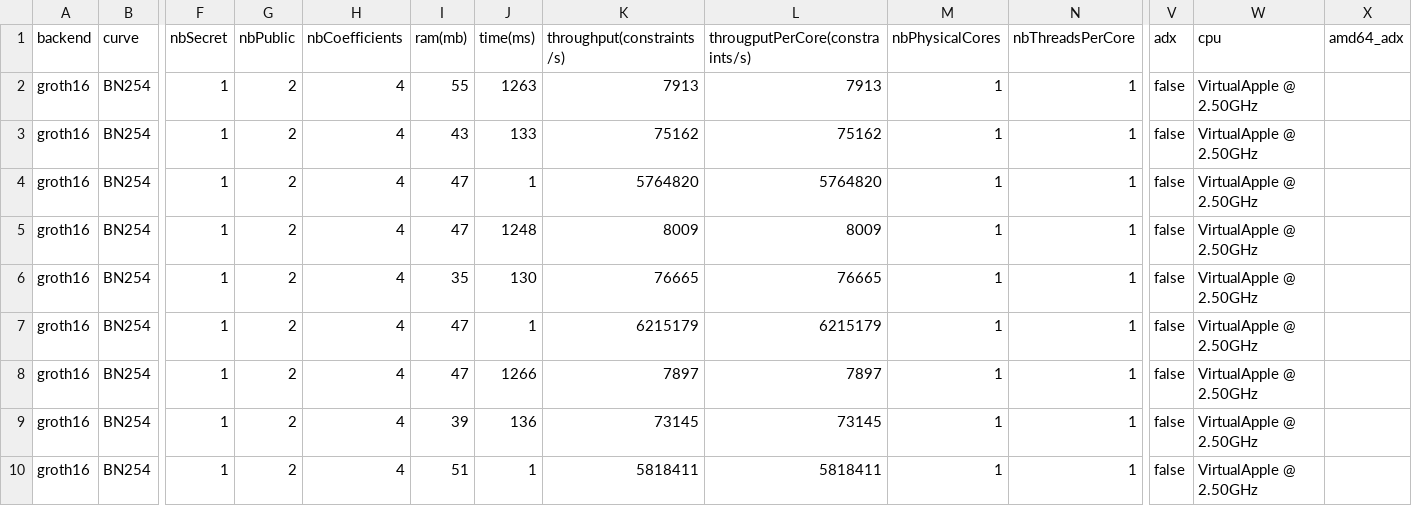
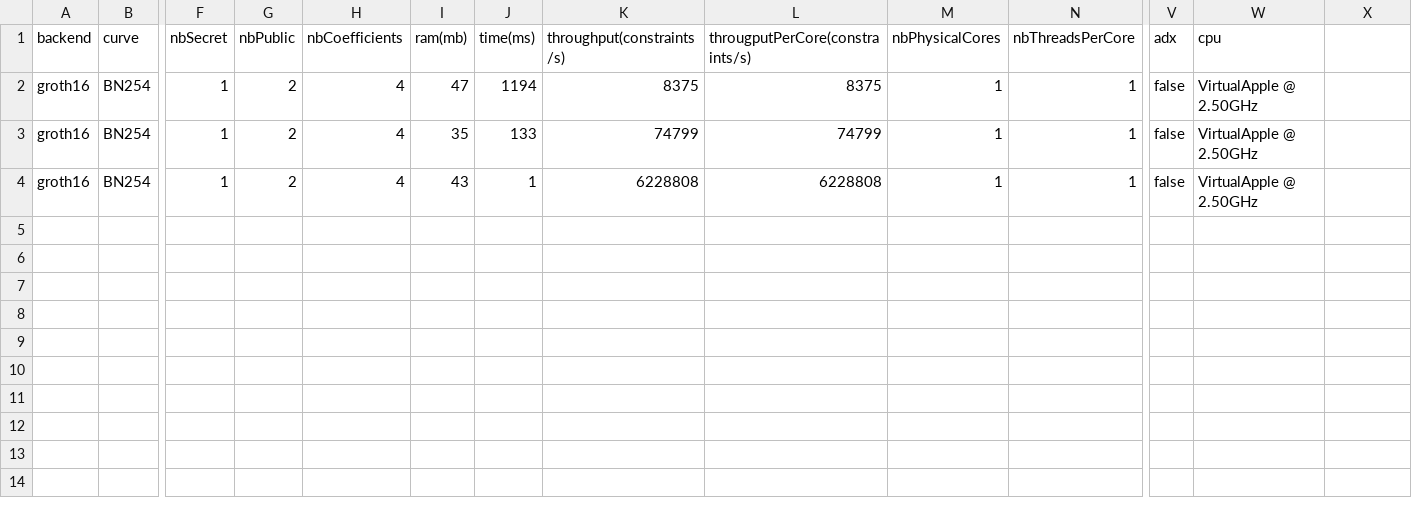
Before and after one commit to zkCollective/zk-Harness, a CSV file: benchmarks/gnark/gnark_groth16_expo.csv, drawn as a sheet; only a part is shown, gaps mark what is left out; removed rows and columns are numbered as before the commit, all else as after; rows hold the shown columns only; the diff names each change by its address in the sheet, - before the commit and + after, or states it on an @@ line.

Commit message:
Update headers benchmark csvs + Makefile clean

```diff
--- a/benchmarks/gnark/gnark_groth16_expo.csv
+++ b/benchmarks/gnark/gnark_groth16_expo.csv
-X1: amd64_adx
+X1: (empty)
-row 2: groth16 | BN254 | 1 | 2 | 4 | 55 | 1263 | 7913 | 7913 | 1 | 1 | false | VirtualApple @ 2.50GHz
-row 3: groth16 | BN254 | 1 | 2 | 4 | 43 | 133 | 75162 | 75162 | 1 | 1 | false | VirtualApple @ 2.50GHz
-row 4: groth16 | BN254 | 1 | 2 | 4 | 47 | 1 | 5764820 | 5764820 | 1 | 1 | false | VirtualApple @ 2.50GHz
-J2 (time(ms)): 1248
+J2 (time(ms)): 1194
-K2 (throughput(constraints/s)): 8009
+K2 (throughput(constraints/s)): 8375
-L2 (througputPerCore(constraints/s)): 8009
+L2 (througputPerCore(constraints/s)): 8375
-J3 (time(ms)): 130
+J3 (time(ms)): 133
-K3 (throughput(constraints/s)): 76665
+K3 (throughput(constraints/s)): 74799
-L3 (througputPerCore(constraints/s)): 76665
+L3 (througputPerCore(constraints/s)): 74799
-I4 (ram(mb)): 47
+I4 (ram(mb)): 43
-K4 (throughput(constraints/s)): 6215179
+K4 (throughput(constraints/s)): 6228808
-L4 (througputPerCore(constraints/s)): 6215179
+L4 (througputPerCore(constraints/s)): 6228808
-row 8: groth16 | BN254 | 1 | 2 | 4 | 47 | 1266 | 7897 | 7897 | 1 | 1 | false | VirtualApple @ 2.50GHz
-row 9: groth16 | BN254 | 1 | 2 | 4 | 39 | 136 | 73145 | 73145 | 1 | 1 | false | VirtualApple @ 2.50GHz
-row 10: groth16 | BN254 | 1 | 2 | 4 | 51 | 1 | 5818411 | 5818411 | 1 | 1 | false | VirtualApple @ 2.50GHz
```
Also changed, not shown: benchmarks/gnark/gnark_plonk_expo.csv, 4 other files.
